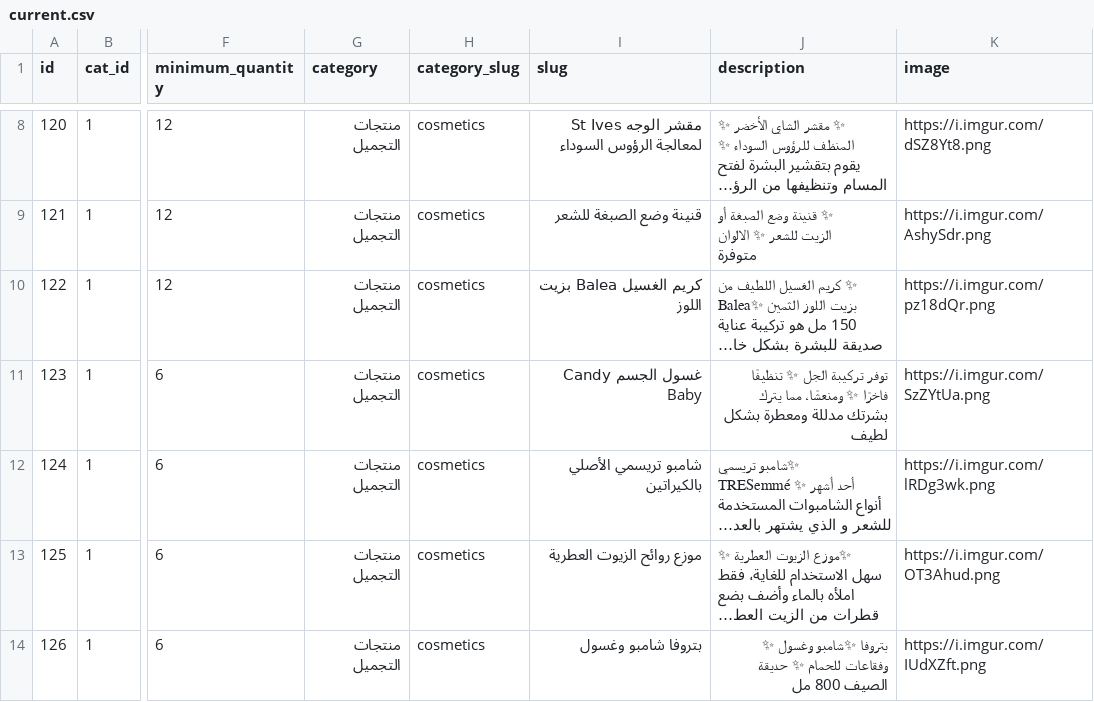
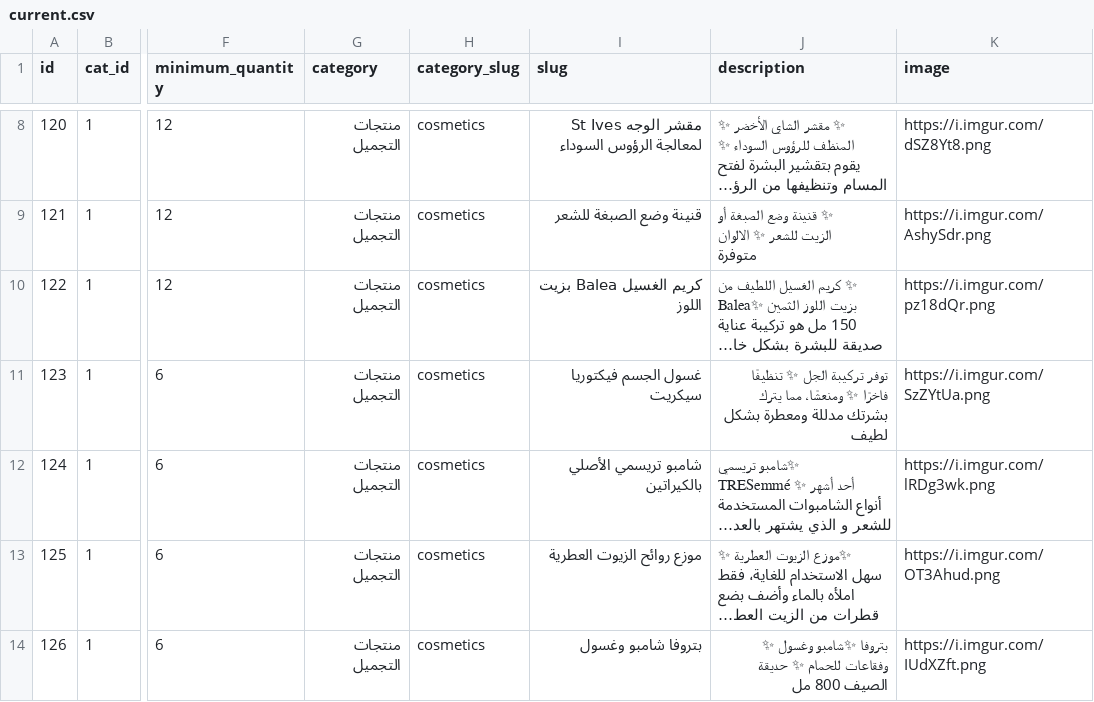
Before and after one commit to moolsbytheway/bazarcasa.ma, a CSV file: products/current.csv, drawn as a sheet; only a part is shown, gaps mark what is left out; long unchanged cells end in …; the diff names each change by its address in the sheet, - before the commit and + after, or states it on an @@ line.

Commit message:
deploying existing

```diff
--- a/products/current.csv
+++ b/products/current.csv
-I11 (slug): غسول الجسم Candy Baby
+I11 (slug): غسول الجسم فيكتوريا سيكريت
```
